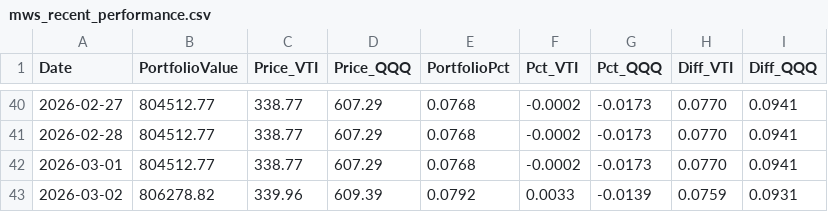
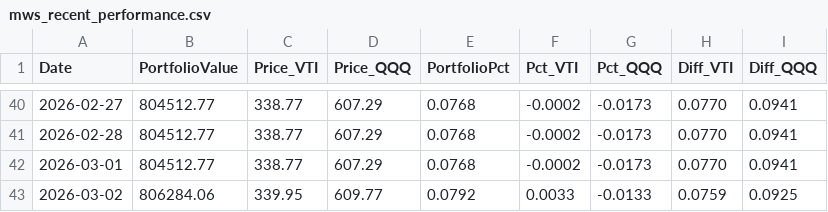
Before and after one commit to ziggermeister/project-mws-public, a CSV file: mws_recent_performance.csv, drawn as a sheet; only a part is shown, gaps mark what is left out.

```diff
--- a/mws_recent_performance.csv
+++ b/mws_recent_performance.csv
@@ -42,2 +42,2 @@ Date,PortfolioValue,Price_VTI,Price_QQQ,PortfolioPct,Pct_VTI,Pct_QQQ,Diff_VTI,Di
 2026-03-01,804512.77,338.77,607.29,0.0768,-0.0002,-0.0173,0.0770,0.0941
-2026-03-02,806278.82,339.96,609.39,0.0792,0.0033,-0.0139,0.0759,0.0931
+2026-03-02,806284.06,339.95,609.77,0.0792,0.0033,-0.0133,0.0759,0.0925
```
Also changed, not shown: mws_holdings.csv, mws_ticker_history.csv, 1 other file.
